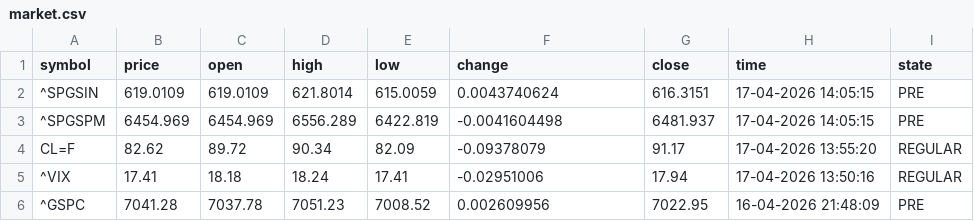
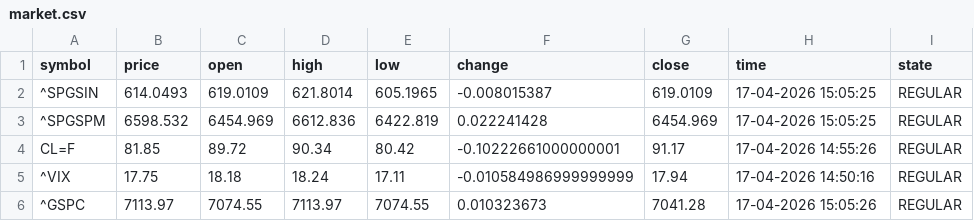
Before and after one commit to diogo-va/csv_test, a CSV file: market.csv, drawn as a sheet; only a part is shown; the diff covers the shown part only.

Commit message:
Auto update CSV data

```diff
--- a/market.csv
+++ b/market.csv
@@ -1,6 +1,6 @@
 symbol	price	open	high	low	change	close	time	state
-^SPGSIN	619.0109	619.0109	621.8014	615.0059	0.0043740624	616.3151	17-04-2026 14:05:15	PRE
-^SPGSPM	6454.969	6454.969	6556.289	6422.819	-0.0041604498	6481.937	17-04-2026 14:05:15	PRE
-CL=F	82.62	89.72	90.34	82.09	-0.09378079	91.17	17-04-2026 13:55:20	REGULAR
-^VIX	17.41	18.18	18.24	17.41	-0.02951006	17.94	17-04-2026 13:50:16	REGULAR
-^GSPC	7041.28	7037.78	7051.23	7008.52	0.002609956	7022.95	16-04-2026 21:48:09	PRE
+^SPGSIN	614.0493	619.0109	621.8014	605.1965	-0.008015387	619.0109	17-04-2026 15:05:25	REGULAR
+^SPGSPM	6598.532	6454.969	6612.836	6422.819	0.022241428	6454.969	17-04-2026 15:05:25	REGULAR
+CL=F	81.85	89.72	90.34	80.42	-0.10222661000000001	91.17	17-04-2026 14:55:26	REGULAR
+^VIX	17.75	18.18	18.24	17.11	-0.010584986999999999	17.94	17-04-2026 14:50:16	REGULAR
+^GSPC	7113.97	7074.55	7113.97	7074.55	0.010323673	7041.28	17-04-2026 15:05:26	REGULAR
```
Also changed, not shown: 112 edited cells elsewhere in this file, fx.csv, gold.csv, 1 other file.
